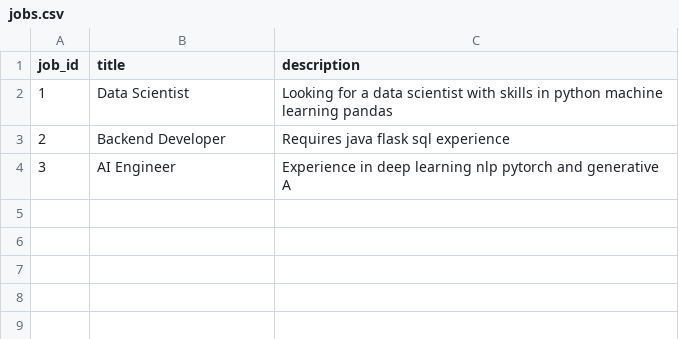
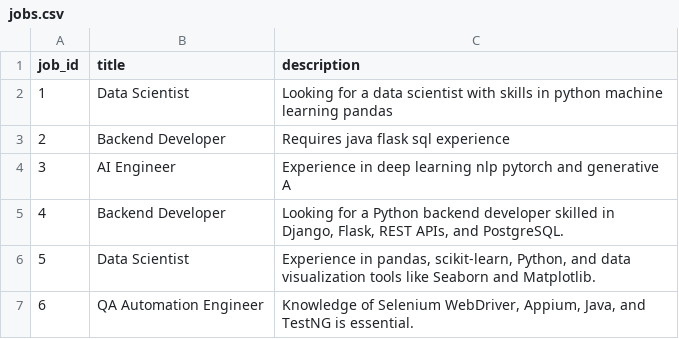
Before and after one commit to suryadeal/Resume-analyzer-job-recommender, a CSV file: jobs/jobs.csv, drawn as a sheet.

Commit message:
Initial commit -Resume Analyzer project

```diff
--- a/jobs/jobs.csv
+++ b/jobs/jobs.csv
@@ -4 +4,4 @@ job_id,title,description
 3,AI Engineer,Experience in deep learning nlp pytorch and generative A
+4,Backend Developer,"Looking for a Python backend developer skilled in Django, Flask, REST APIs, and PostgreSQL."
+5,Data Scientist,"Experience in pandas, scikit-learn, Python, and data visualization tools like Seaborn and Matplotlib."
+6,QA Automation Engineer,"Knowledge of Selenium WebDriver, Appium, Java, and TestNG is essential."
```
